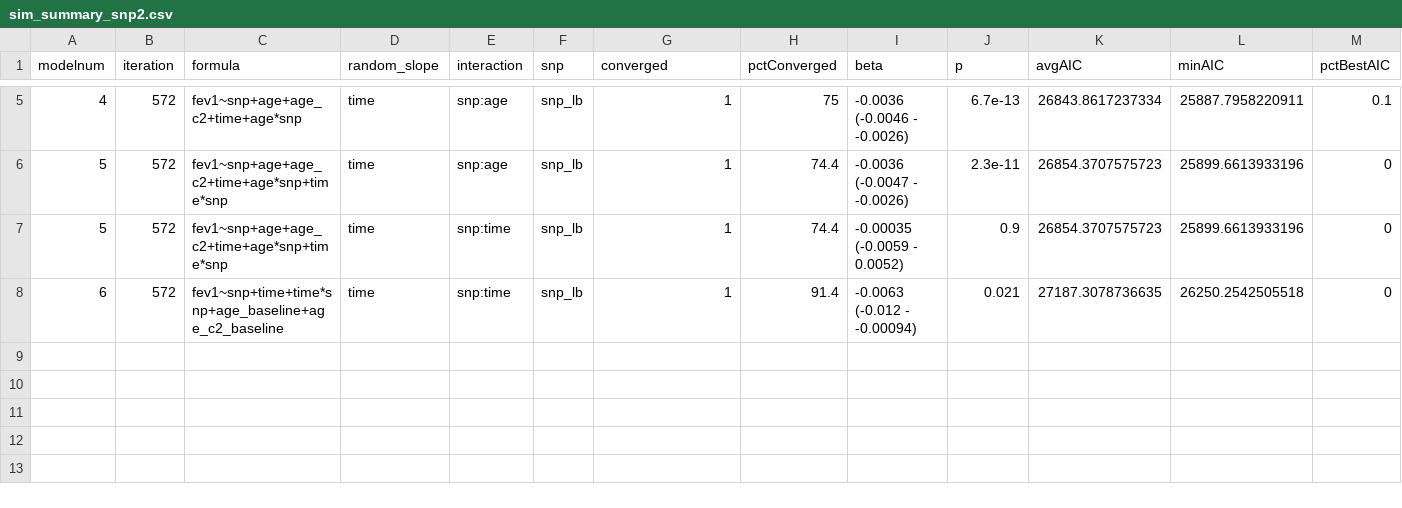
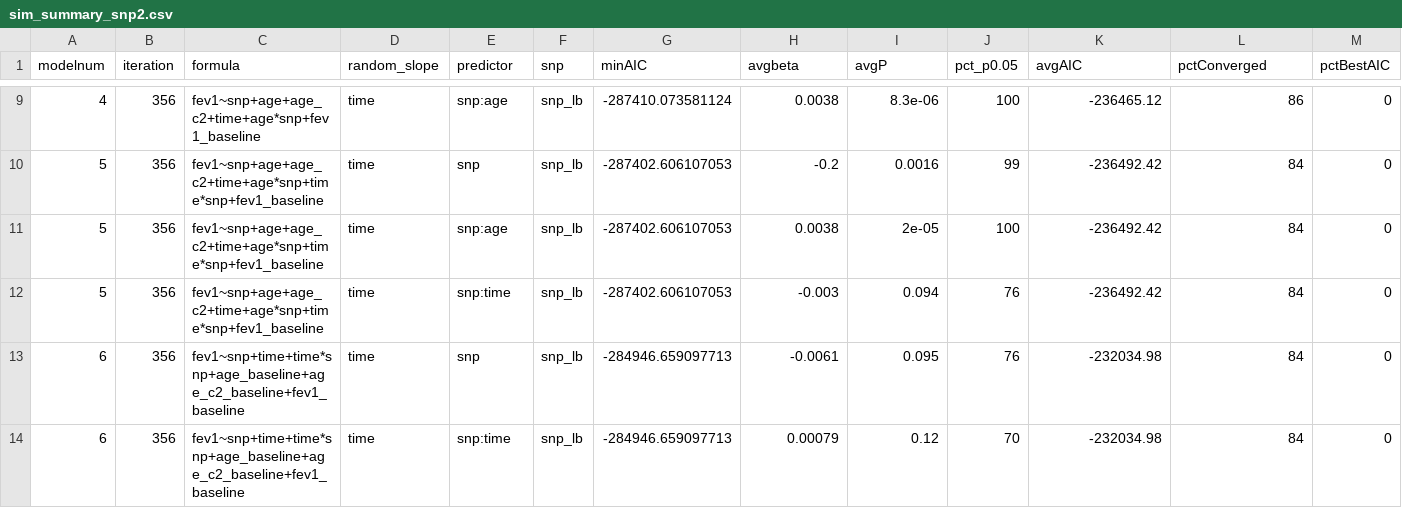
Before and after one commit to mollmatt/fev1decline_sims, a CSV file: sim_summary_snp2.csv, drawn as a sheet; only a part is shown, gaps mark what is left out; the diff covers the shown part only.

Commit message:
used joes data

```diff
--- a/sim_summary_snp2.csv
+++ b/sim_summary_snp2.csv
@@ -1 +1 @@
-"modelnum","iteration","formula","random_slope","interaction","snp","converged","pctConverged","beta","p","avgAIC","minAIC","pctBestAIC"
+"modelnum","iteration","formula","random_slope","predictor","snp","minAIC","avgbeta","avgP","pct_p0.05","avgAIC","pctConverged","pctBestAIC"
@@ -5,4 +9,6 @@
-4,572,"fev1~snp+age+age_c2+time+age*snp","time","snp:age","snp_lb",1,75,"-0.0036 (-0.0046 - -0.0026)",6.7e-13,26843.8617237334,25887.7958220911,0.1
-5,572,"fev1~snp+age+age_c2+time+age*snp+time*snp","time","snp:age","snp_lb",1,74.4,"-0.0036 (-0.0047 - -0.0026)",2.3e-11,26854.3707575723,25899.6613933196,0
-5,572,"fev1~snp+age+age_c2+time+age*snp+time*snp","time","snp:time","snp_lb",1,74.4,"-0.00035 (-0.0059 - 0.0052)",0.9,26854.3707575723,25899.6613933196,0
-6,572,"fev1~snp+time+time*snp+age_baseline+age_c2_baseline","time","snp:time","snp_lb",1,91.4,"-0.0063 (-0.012 - -0.00094)",0.021,27187.3078736635,26250.2542505518,0
+4,356,"fev1~snp+age+age_c2+time+age*snp+fev1_baseline","time","snp:age","snp_lb",-287410.073581124,0.0038,8.3e-06,100,-236465.12,86,0
+5,356,"fev1~snp+age+age_c2+time+age*snp+time*snp+fev1_baseline","time","snp","snp_lb",-287402.606107053,-0.2,0.0016,99,-236492.42,84,0
+5,356,"fev1~snp+age+age_c2+time+age*snp+time*snp+fev1_baseline","time","snp:age","snp_lb",-287402.606107053,0.0038,2e-05,100,-236492.42,84,0
+5,356,"fev1~snp+age+age_c2+time+age*snp+time*snp+fev1_baseline","time","snp:time","snp_lb",-287402.606107053,-0.003,0.094,76,-236492.42,84,0
+6,356,"fev1~snp+time+time*snp+age_baseline+age_c2_baseline+fev1_baseline","time","snp","snp_lb",-284946.659097713,-0.0061,0.095,76,-232034.98,84,0
+6,356,"fev1~snp+time+time*snp+age_baseline+age_c2_baseline+fev1_baseline","time","snp:time","snp_lb",-284946.659097713,0.00079,0.12,70,-232034.98,84,0
```
Also changed, not shown: 4 added rows and 26 edited cells elsewhere in this file, sim_summary_snp1.csv, 3 other files.
